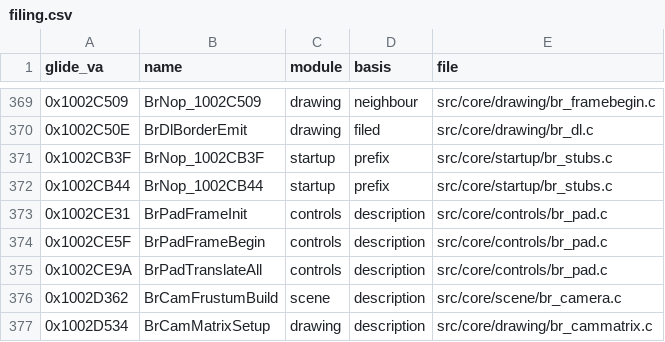
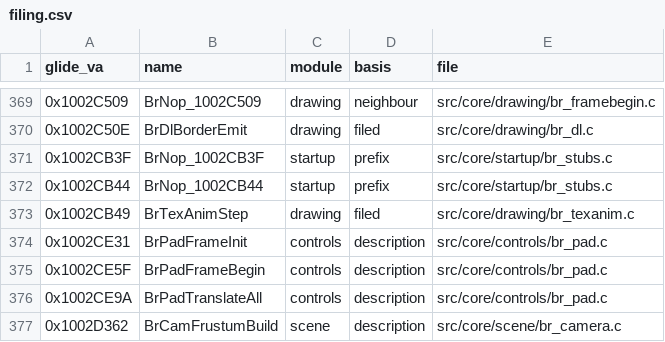
Before and after one commit to jeff-strutb/brally, a CSV file: config/filing.csv, drawn as a sheet; only a part is shown, gaps mark what is left out; the shorter side is filled out with more unchanged rows.

Commit message:
0x1002CB49: record module in filing.csv

```diff
--- a/config/filing.csv
+++ b/config/filing.csv
@@ -372,2 +372,3 @@ glide_va,name,module,basis,file
 0x1002CB44,BrNop_1002CB44,startup,prefix,src/core/startup/br_stubs.c
+0x1002CB49,BrTexAnimStep,drawing,filed,src/core/drawing/br_texanim.c
 0x1002CE31,BrPadFrameInit,controls,description,src/core/controls/br_pad.c
```
